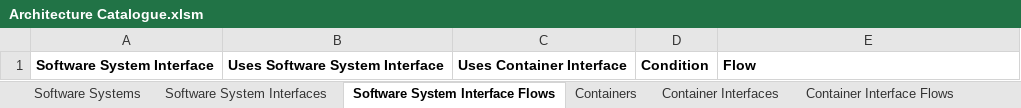
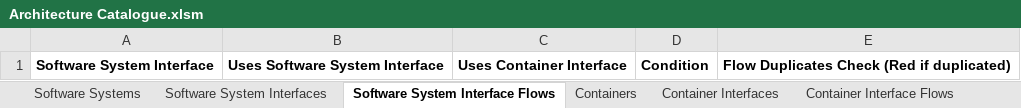
Before and after one commit to SlavaVedernikov/C4InterFlow, an Excel workbook: Templates/Architecture Catalogue.xlsm, sheet Software System Interface Flows, drawn as a sheet; values as stored, in another font and other column widths than the file's, no borders; conditional formats not drawn; the diff names each change by its address in the sheet, - before the commit and + after, or states it on an @@ line.

Commit message:
Added Architecture Catalogue to the Internet Banking System sample

```diff
--- a/Templates/Architecture Catalogue.xlsm (sheet Software System Interface Flows)
+++ b/Templates/Architecture Catalogue.xlsm (sheet Software System Interface Flows)
-E1: Flow
+E1: Flow Duplicates Check (Red if duplicated)
```
Also changed, not shown: sheet Containers, sheet Container Interface Flows, 8 other files.
